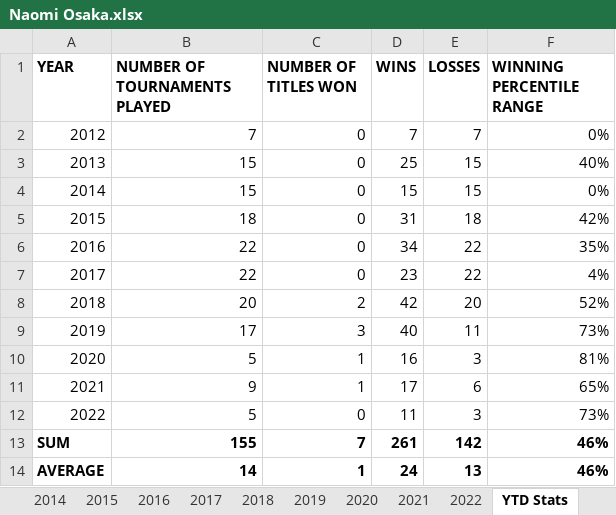
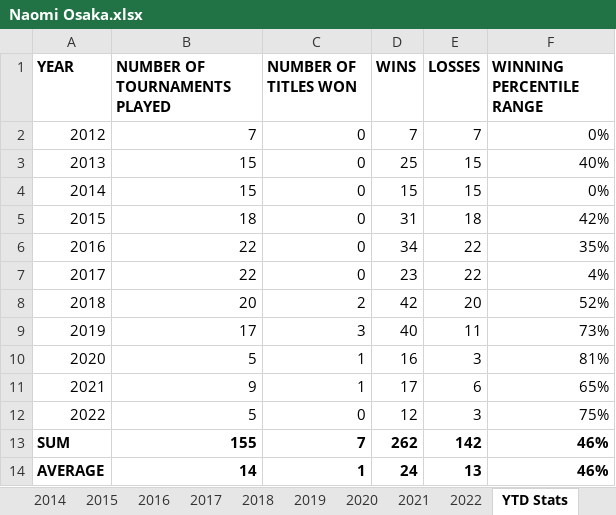
Before and after one commit to soumyavajjhala/soumyavajjhala.github.io, an Excel workbook: Tennis/WTA Tour/Naomi Osaka.xlsx, sheet YTD Stats, drawn as a sheet; values as stored, in another font and other column widths than the file's, no borders; conditional formats not drawn; the diff names each change by its address in the sheet, - before the commit and + after, or states it on an @@ line.

```diff
--- a/Tennis/WTA Tour/Naomi Osaka.xlsx (sheet YTD Stats)
+++ b/Tennis/WTA Tour/Naomi Osaka.xlsx (sheet YTD Stats)
-D12 (WINS): 11
+D12 (WINS): 12
-F12 (WINNING PERCENTILE RANGE): 73%
+F12 (WINNING PERCENTILE RANGE): 75%
-D13 (WINS): 261
+D13 (WINS): 262
```
Also changed, not shown: sheet 2022, charts or pictures, Tennis/WTA Tour/Bianca Andreescu.xlsx, Tennis/WTA Tour/Garbiñe Muguruza.xlsx, 10 other files.
